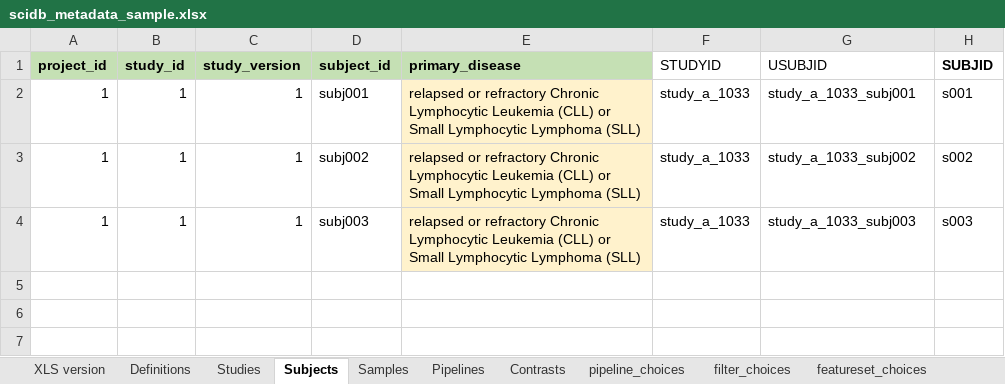
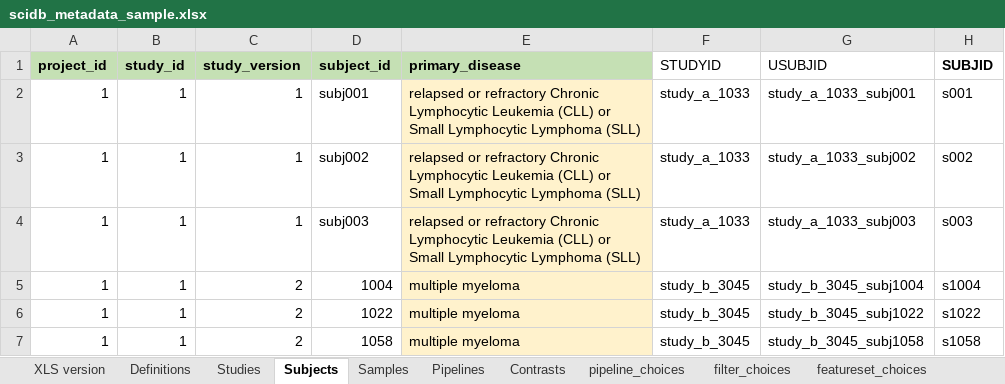
Before and after one commit to aadamk/revealgenomics, an Excel workbook: inst/extdata/scidb_metadata_sample.xlsx, sheet Subjects, drawn as a sheet; values as stored, in another font and other column widths than the file's, no borders; the diff names each change by its address in the sheet, - before the commit and + after, or states it on an @@ line.

Commit message:
add more data and excel file links for Tophat Fusion
- add 3 per sample files of Tophat Fusion data
- Excel file
    + add second study to Study sheet
    + add new subjects, samples for the new study
    + add rows for Tophat fusion in Pipelines sheet

```diff
--- a/inst/extdata/scidb_metadata_sample.xlsx (sheet Subjects)
+++ b/inst/extdata/scidb_metadata_sample.xlsx (sheet Subjects)
+row 5: 1 | 1 | 2 | 1004 | multiple myeloma | study_b_3045 | study_b_3045_subj1004 | s1004
+row 6: 1 | 1 | 2 | 1022 | multiple myeloma | study_b_3045 | study_b_3045_subj1022 | s1022
+row 7: 1 | 1 | 2 | 1058 | multiple myeloma | study_b_3045 | study_b_3045_subj1058 | s1058
```
Also changed, not shown: sheet Samples, sheet Pipelines, sheet Studies, sheet featureset_choices, 3 other files.
